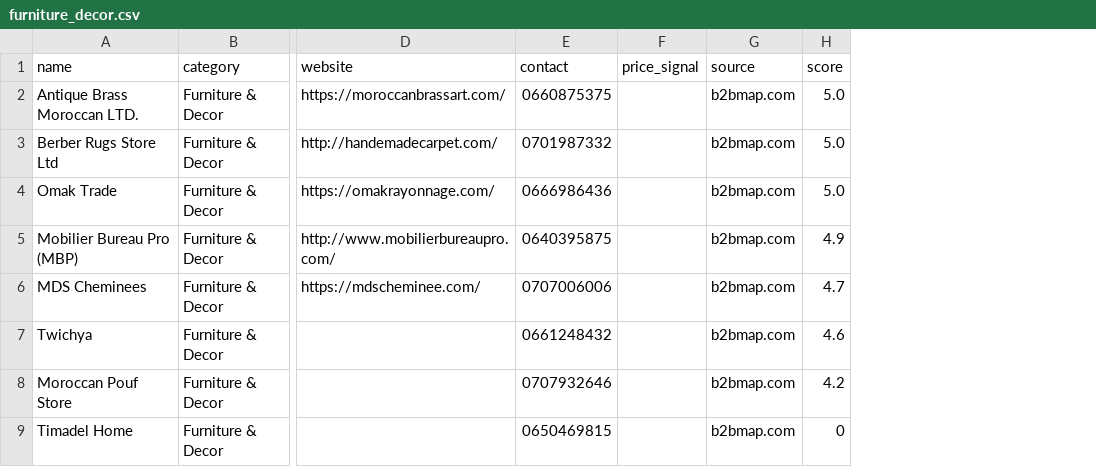
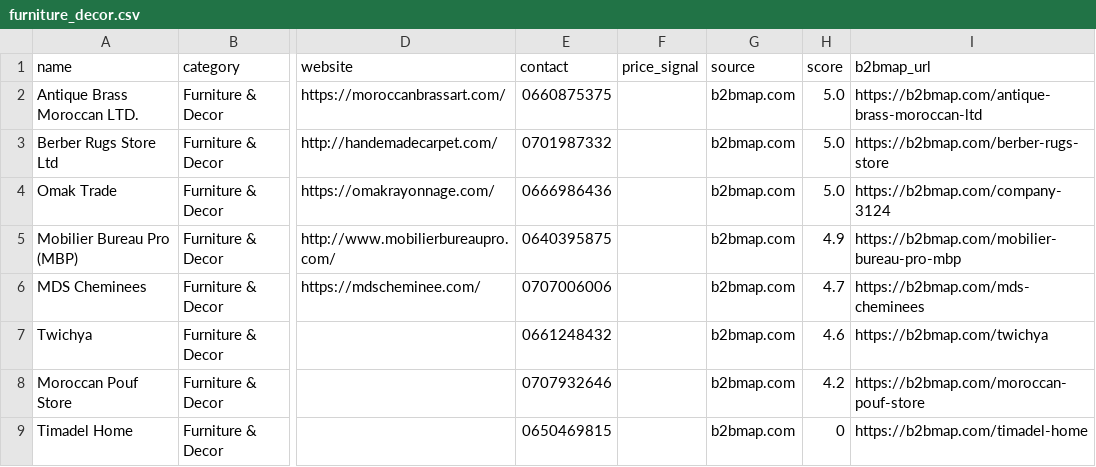
Before and after one commit to maamora/Maamora-data-discovery, a CSV file: data/ranked/furniture_decor.csv, drawn as a sheet; only a part is shown, gaps mark what is left out; the diff names each change by its address in the sheet, - before the commit and + after, or states it on an @@ line.

```diff
--- a/data/ranked/furniture_decor.csv
+++ b/data/ranked/furniture_decor.csv
+column I (b2bmap_url), rows 2-9: https://b2bmap.com/antique-brass-moroccan-ltd | https://b2bmap.com/berber-rugs-store | https://b2bmap.com/company-3124 | https://b2bmap.com/mobilier-bureau-pro-mbp | https://b2bmap.com/mds-cheminees | https://b2bmap.com/twichya | https://b2bmap.com/moroccan-pouf-store | https://b2bmap.com/timadel-home
```
Also changed, not shown: data/enriched_suppliers.csv, data/ranked/all.csv, 26 other files.
